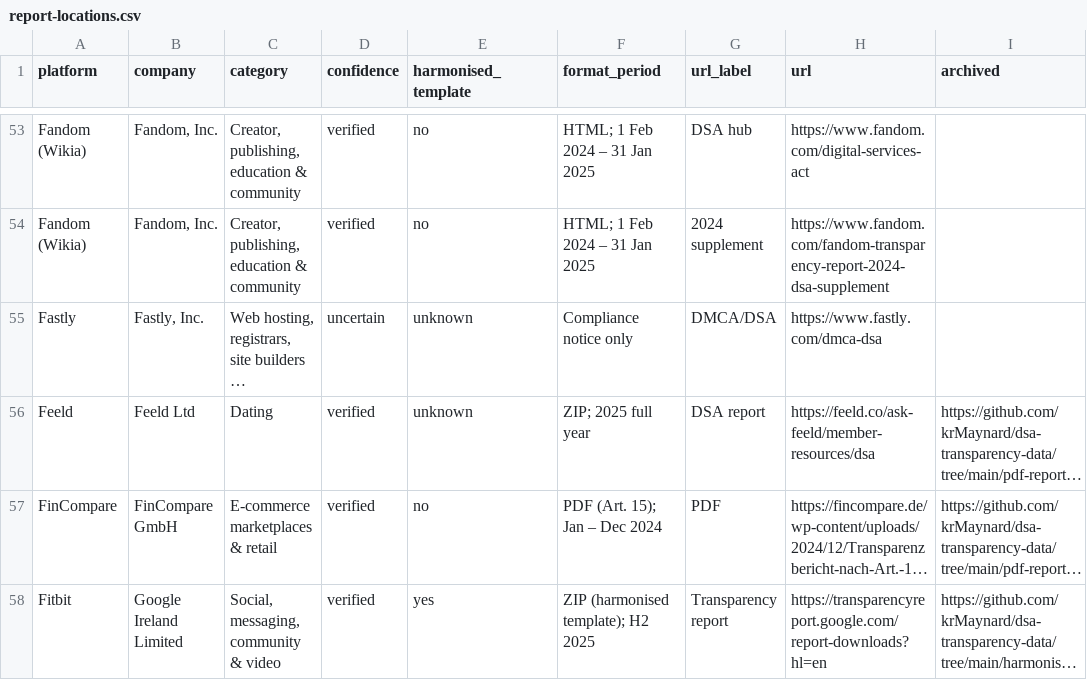
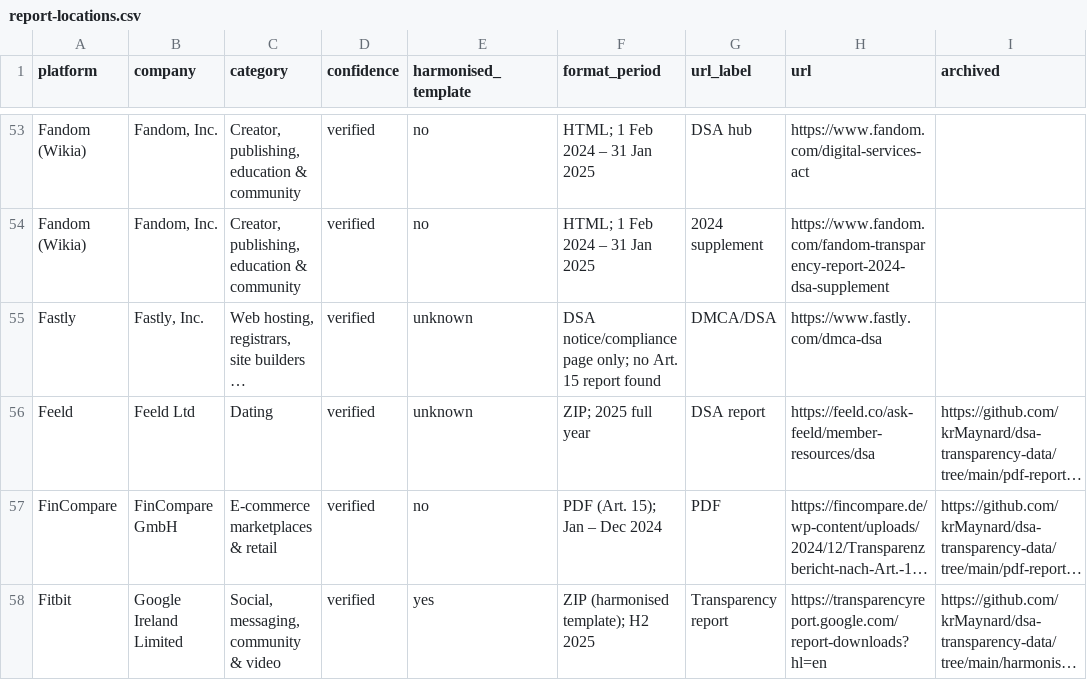
Before and after one commit to krMaynard/transparency-report-api, a CSV file: data/report-locations.csv, drawn as a sheet; only a part is shown, gaps mark what is left out; long unchanged cells end in …; the diff covers the shown part only; the diff names each change by its address in the sheet, - before the commit and + after, or states it on an @@ line.

Commit message:
Refresh audited report catalog

```diff
--- a/data/report-locations.csv
+++ b/data/report-locations.csv
-D55 (confidence): uncertain
+D55 (confidence): verified
-F55 (format_period): Compliance notice only
+F55 (format_period): DSA notice/compliance page only; no Art. 15 report found
```
Also changed, not shown: 27 edited cells elsewhere in this file, 4 other files.
